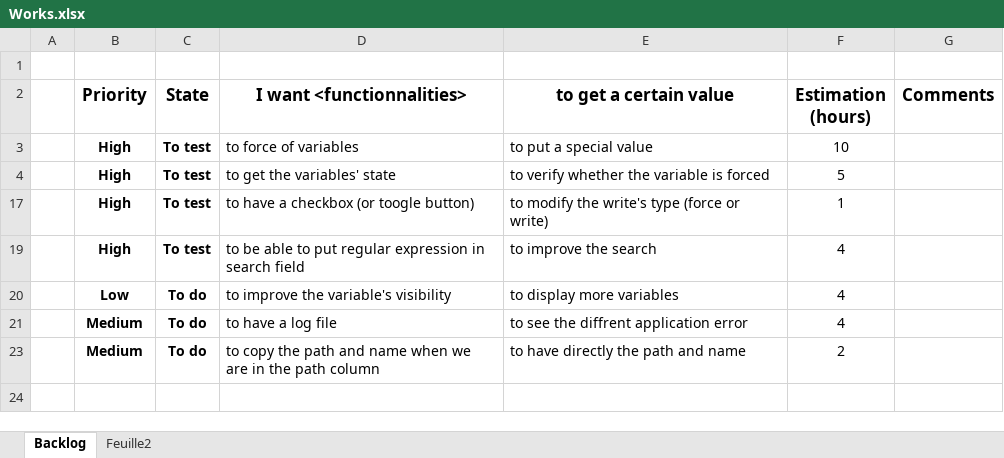
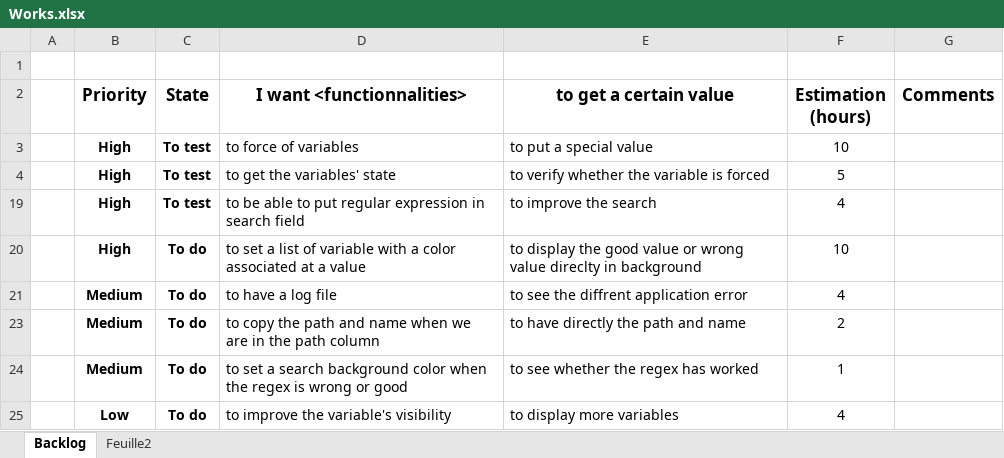
Before and after one commit to Edwix/VSObserver, an Excel workbook: Works.xlsx, sheet Backlog, drawn as a sheet; values as stored, in another font and other column widths than the file's, no borders; conditional formats not drawn; removed rows and columns are numbered as before the commit, all else as after; the diff names each change by its address in the sheet, - before the commit and + after, or states it on an @@ line.

Commit message:
The regex search shouldn't crash anymore. Add some functionalities.

```diff
--- a/Works.xlsx (sheet Backlog)
+++ b/Works.xlsx (sheet Backlog)
-row 17:  | High | To test | to have a checkbox (or toogle button) | to modify the write's type (force or write) | 1
+row 20:  | High | To do | to set a list of variable with a color associated at a value | to display the good value or wrong value direclty in background | 10
+row 24:  | Medium | To do | to set a search background color when the regex is wrong or good | to see whether the regex has worked | 1
@@ row 20 moved to row 25: Low @@
```
Also changed, not shown: hidden cells, 2 other files.
